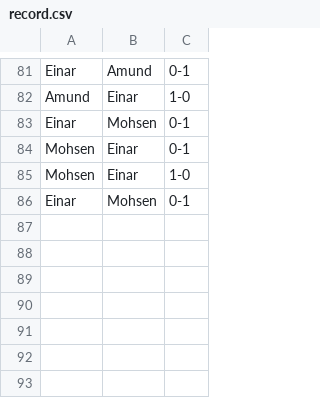
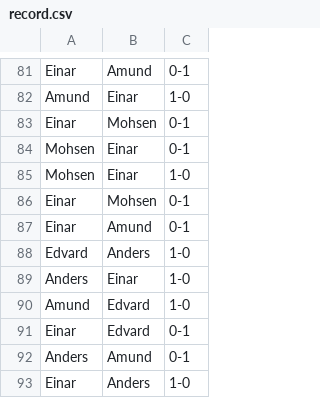
Before and after one commit to 3inar/chessboy3000, a CSV file: record.csv, drawn as a sheet; only a part is shown, gaps mark what is left out; the diff names each change by its address in the sheet, - before the commit and + after, or states it on an @@ line.

```diff
--- a/record.csv
+++ b/record.csv
+row 87: Einar | Amund | 0-1
+row 88: Edvard | Anders | 1-0
+row 89: Anders | Einar | 1-0
+row 90: Amund | Edvard | 1-0
+row 91: Einar | Edvard | 0-1
+row 92: Anders | Amund | 0-1
+row 93: Einar | Anders | 1-0
```
Also changed, not shown: 1 other file.
